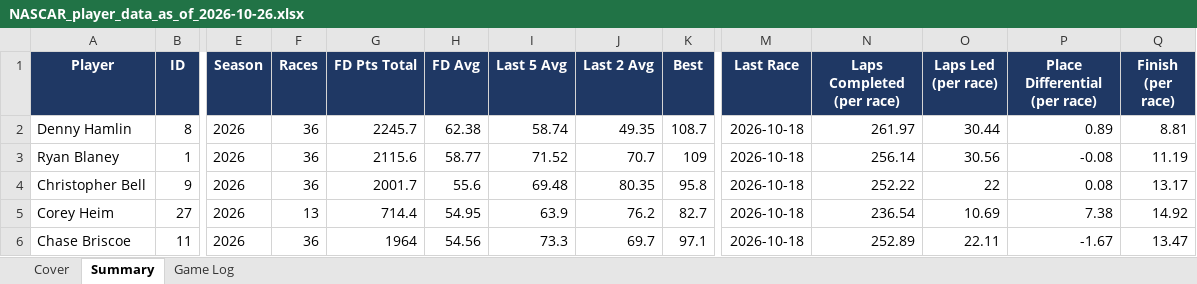
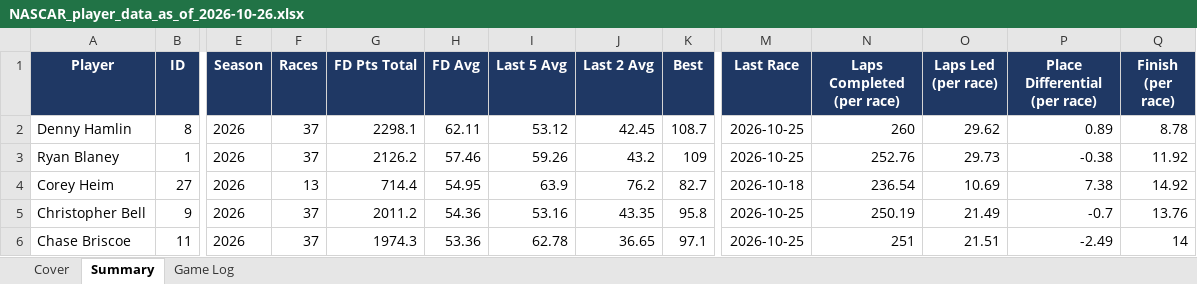
Before and after one commit to xtheredshirtx/fanduel-player-data, an Excel workbook: NASCAR/NASCAR_player_data_as_of_2026-10-26.xlsx, sheet Summary, drawn as a sheet; only a part is shown, gaps mark what is left out; values as stored, in another font and other column widths than the file's, no borders; removed rows and columns are numbered as before the commit, all else as after; rows hold the shown columns only; the diff covers the shown part only; the diff names each change by its address in the sheet, - before the commit and + after, or states it on an @@ line.

```diff
--- a/NASCAR/NASCAR_player_data_as_of_2026-10-26.xlsx (sheet Summary)
+++ b/NASCAR/NASCAR_player_data_as_of_2026-10-26.xlsx (sheet Summary)
-F2:F3 (Races): 36
+F2:F3 (Races): 37
-G2 (FD Pts Total): 2245.7
+G2 (FD Pts Total): 2298.1
-H2 (FD Avg): 62.38
+H2 (FD Avg): 62.11
-I2 (Last 5 Avg): 58.74
+I2 (Last 5 Avg): 53.12
-J2 (Last 2 Avg): 49.35
+J2 (Last 2 Avg): 42.45
-M2:M3 (Last Race): 2026-10-18
+M2:M3 (Last Race): 2026-10-25
-N2 (Laps Completed (per race)): 261.97
+N2 (Laps Completed (per race)): 260
-O2 (Laps Led (per race)): 30.44
+O2 (Laps Led (per race)): 29.62
-Q2 (Finish (per race)): 8.81
+Q2 (Finish (per race)): 8.78
-G3 (FD Pts Total): 2115.6
+G3 (FD Pts Total): 2126.2
-H3 (FD Avg): 58.77
+H3 (FD Avg): 57.46
-I3 (Last 5 Avg): 71.52
+I3 (Last 5 Avg): 59.26
-J3 (Last 2 Avg): 70.7
+J3 (Last 2 Avg): 43.2
-N3 (Laps Completed (per race)): 256.14
+N3 (Laps Completed (per race)): 252.76
-O3 (Laps Led (per race)): 30.56
+O3 (Laps Led (per race)): 29.73
-P3 (Place Differential (per race)): -0.08
+P3 (Place Differential (per race)): -0.38
-Q3 (Finish (per race)): 11.19
+Q3 (Finish (per race)): 11.92
-row 4: Christopher Bell | 9 | 2026 | 36 | 2001.7 | 55.6 | 69.48 | 80.35 | 95.8 | 2026-10-18 | 252.22 | 22 | 0.08 | 13.17
+row 5: Christopher Bell | 9 | 2026 | 37 | 2011.2 | 54.36 | 53.16 | 43.35 | 95.8 | 2026-10-25 | 250.19 | 21.49 | -0.7 | 13.76
-F6 (Races): 36
+F6 (Races): 37
-G6 (FD Pts Total): 1964
+G6 (FD Pts Total): 1974.3
-H6 (FD Avg): 54.56
+H6 (FD Avg): 53.36
-I6 (Last 5 Avg): 73.3
+I6 (Last 5 Avg): 62.78
-J6 (Last 2 Avg): 69.7
+J6 (Last 2 Avg): 36.65
-M6 (Last Race): 2026-10-18
+M6 (Last Race): 2026-10-25
-N6 (Laps Completed (per race)): 252.89
+N6 (Laps Completed (per race)): 251
-O6 (Laps Led (per race)): 22.11
+O6 (Laps Led (per race)): 21.51
-P6 (Place Differential (per race)): -1.67
+P6 (Place Differential (per race)): -2.49
-Q6 (Finish (per race)): 13.47
+Q6 (Finish (per race)): 14
```
Also changed, not shown: 15 added rows, 15 removed rows and 205 edited cells elsewhere in this sheet, sheet Game Log, sheet Cover, NFL/NFL_player_data_as_of_2026-10-26.xlsx, PGA/PGA_player_data_as_of_2026-10-26.xlsx, 17 other files.
